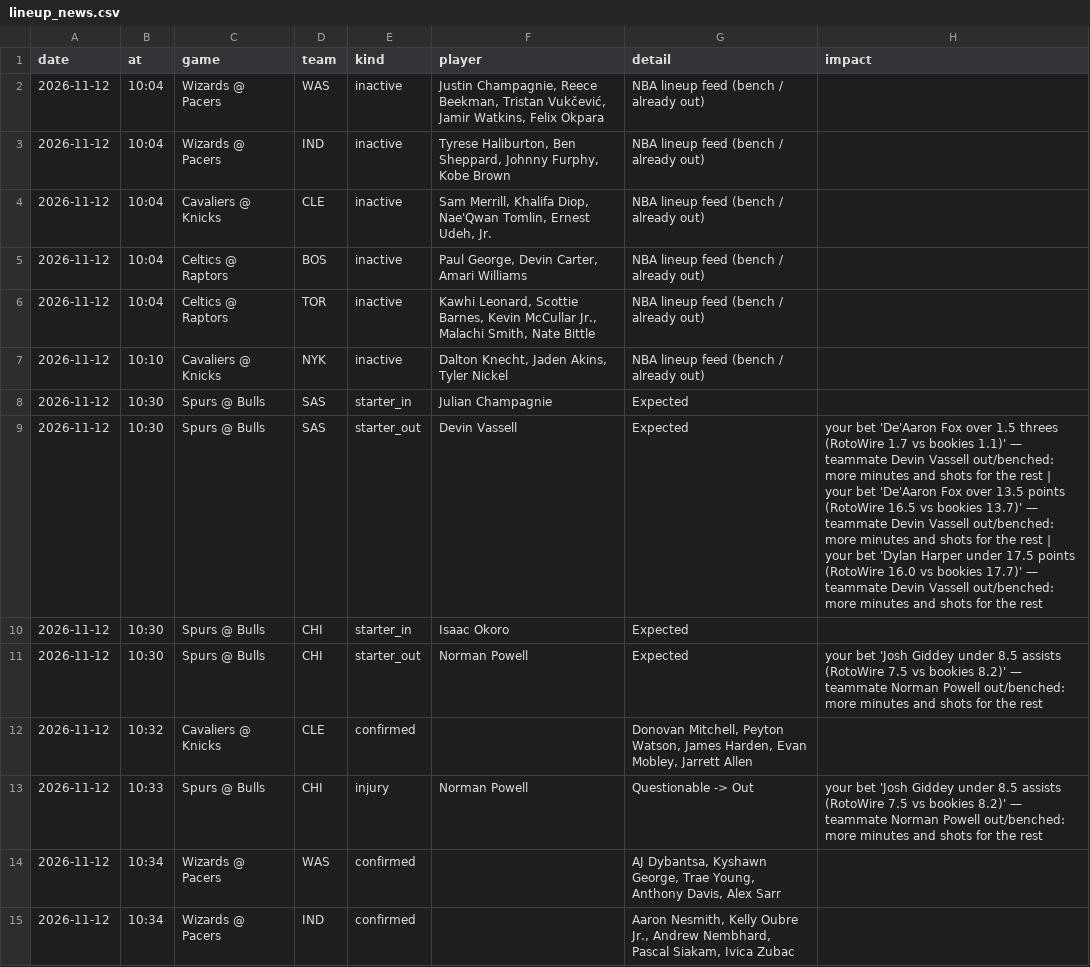
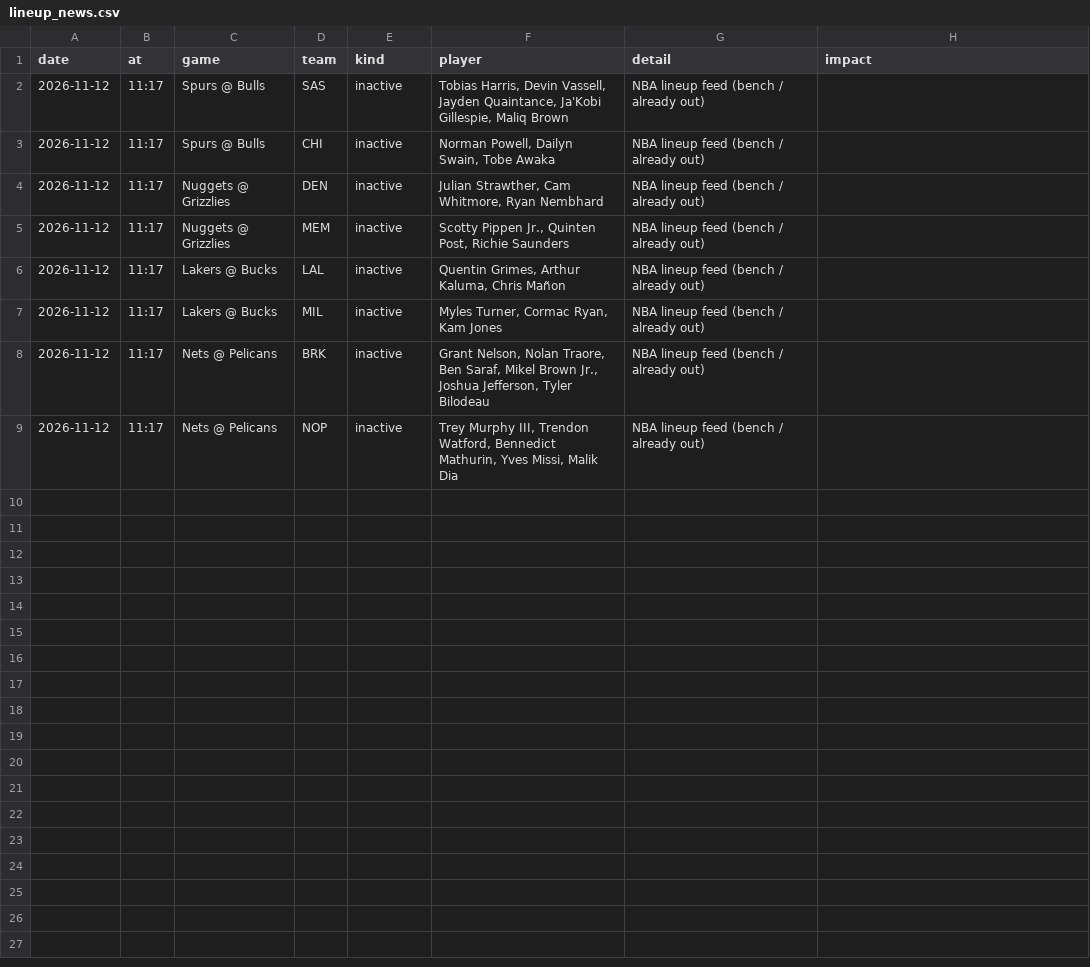
Before and after one commit to andrewkyriacou1993-lang/claudiopunt, a CSV file: data/lineup_news.csv, drawn as a sheet; only a part is shown; the diff covers the shown part only.

```diff
--- a/data/lineup_news.csv
+++ b/data/lineup_news.csv
@@ -1,15 +1,9 @@
 date,at,game,team,kind,player,detail,impact
-2026-11-12,10:04,Wizards @ Pacers,WAS,inactive,"Justin Champagnie, Reece Beekman, Tristan Vukčević, Jamir Watkins, Felix Okpara",NBA lineup feed (bench / already out),
-2026-11-12,10:04,Wizards @ Pacers,IND,inactive,"Tyrese Haliburton, Ben Sheppard, Johnny Furphy, Kobe Brown",NBA lineup feed (bench / already out),
-2026-11-12,10:04,Cavaliers @ Knicks,CLE,inactive,"Sam Merrill, Khalifa Diop, Nae'Qwan Tomlin, Ernest Udeh, Jr.",NBA lineup feed (bench / already out),
-2026-11-12,10:04,Celtics @ Raptors,BOS,inactive,"Paul George, Devin Carter, Amari Williams",NBA lineup feed (bench / already out),
-2026-11-12,10:04,Celtics @ Raptors,TOR,inactive,"Kawhi Leonard, Scottie Barnes, Kevin McCullar Jr., Malachi Smith, Nate Bittle",NBA lineup feed (bench / already out),
-2026-11-12,10:10,Cavaliers @ Knicks,NYK,inactive,"Dalton Knecht, Jaden Akins, Tyler Nickel",NBA lineup feed (bench / already out),
-2026-11-12,10:30,Spurs @ Bulls,SAS,starter_in,Julian Champagnie,Expected,
-2026-11-12,10:30,Spurs @ Bulls,SAS,starter_out,Devin Vassell,Expected,your bet 'De'Aaron Fox over 1.5 threes (RotoWire 1.7 vs bookies 1.1)' — teammate Devin Vassell out/benched: more minutes and shots for the rest | your bet 'De'Aaron Fox over 13.5 points (RotoWire 16.5 vs bookies 13.7)' — teammate Devin Vassell out/benched: more minutes and shots for the rest | your bet 'Dylan Harper under 17.5 points (RotoWire 16.0 vs bookies 17.7)' — teammate Devin Vassell out/benched: more minutes and shots for the rest
-2026-11-12,10:30,Spurs @ Bulls,CHI,starter_in,Isaac Okoro,Expected,
-2026-11-12,10:30,Spurs @ Bulls,CHI,starter_out,Norman Powell,Expected,your bet 'Josh Giddey under 8.5 assists (RotoWire 7.5 vs bookies 8.2)' — teammate Norman Powell out/benched: more minutes and shots for the rest
-2026-11-12,10:32,Cavaliers @ Knicks,CLE,confirmed,,"Donovan Mitchell, Peyton Watson, James Harden, Evan Mobley, Jarrett Allen",
-2026-11-12,10:33,Spurs @ Bulls,CHI,injury,Norman Powell,Questionable -> Out,your bet 'Josh Giddey under 8.5 assists (RotoWire 7.5 vs bookies 8.2)' — teammate Norman Powell out/benched: more minutes and shots for the rest
-2026-11-12,10:34,Wizards @ Pacers,WAS,confirmed,,"AJ Dybantsa, Kyshawn George, Trae Young, Anthony Davis, Alex Sarr",
-2026-11-12,10:34,Wizards @ Pacers,IND,confirmed,,"Aaron Nesmith, Kelly Oubre Jr., Andrew Nembhard, Pascal Siakam, Ivica Zubac",
+2026-11-12,11:17,Spurs @ Bulls,SAS,inactive,"Tobias Harris, Devin Vassell, Jayden Quaintance, Ja'Kobi Gillespie, Maliq Brown",NBA lineup feed (bench / already out),
+2026-11-12,11:17,Spurs @ Bulls,CHI,inactive,"Norman Powell, Dailyn Swain, Tobe Awaka",NBA lineup feed (bench / already out),
+2026-11-12,11:17,Nuggets @ Grizzlies,DEN,inactive,"Julian Strawther, Cam Whitmore, Ryan Nembhard",NBA lineup feed (bench / already out),
+2026-11-12,11:17,Nuggets @ Grizzlies,MEM,inactive,"Scotty Pippen Jr., Quinten Post, Richie Saunders",NBA lineup feed (bench / already out),
+2026-11-12,11:17,Lakers @ Bucks,LAL,inactive,"Quentin Grimes, Arthur Kaluma, Chris Mañon",NBA lineup feed (bench / already out),
+2026-11-12,11:17,Lakers @ Bucks,MIL,inactive,"Myles Turner, Cormac Ryan, Kam Jones",NBA lineup feed (bench / already out),
+2026-11-12,11:17,Nets @ Pelicans,BRK,inactive,"Grant Nelson, Nolan Traore, Ben Saraf, Mikel Brown Jr., Joshua Jefferson, Tyler Bilodeau",NBA lineup feed (bench / already out),
+2026-11-12,11:17,Nets @ Pelicans,NOP,inactive,"Trey Murphy III, Trendon Watford, Bennedict Mathurin, Yves Missi, Malik Dia",NBA lineup feed (bench / already out),
```
Also changed, not shown: 8 removed rows elsewhere in this file, data/best.csv, data/bets.csv, 9 other files.
